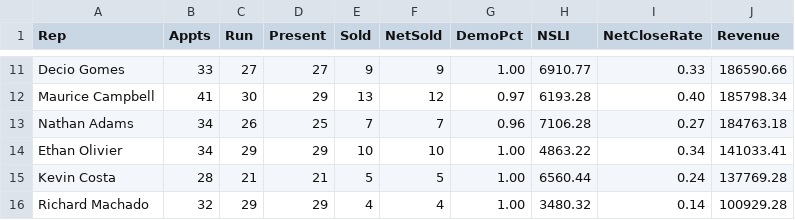
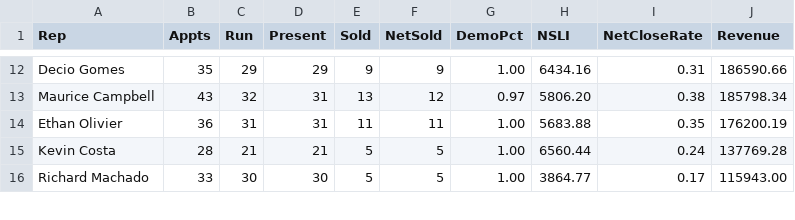
Before and after one commit to SeanSenno/rebath-sales-dashboard, a CSV file: data/sales-rep-mtd.csv, drawn as a sheet; only a part is shown, gaps mark what is left out; removed rows and columns are numbered as before the commit, all else as after; the diff covers the shown part only; the diff names each change by its address in the sheet, - before the commit and + after, or states it on an @@ line.

```diff
--- a/data/sales-rep-mtd.csv
+++ b/data/sales-rep-mtd.csv
-B12 (Appts): 33
+B12 (Appts): 35
-C12 (Run): 27
+C12 (Run): 29
-D12 (Present): 27
+D12 (Present): 29
-H12 (NSLI): 6910.77
+H12 (NSLI): 6434.16
-I12 (NetCloseRate): 0.33
+I12 (NetCloseRate): 0.31
-B13 (Appts): 41
+B13 (Appts): 43
-C13 (Run): 30
+C13 (Run): 32
-D13 (Present): 29
+D13 (Present): 31
-H13 (NSLI): 6193.28
+H13 (NSLI): 5806.20
-I13 (NetCloseRate): 0.40
+I13 (NetCloseRate): 0.38
-row 13: Nathan Adams | 34 | 26 | 25 | 7 | 7 | 0.96 | 7106.28 | 0.27 | 184763.18
-B14 (Appts): 34
+B14 (Appts): 36
-C14 (Run): 29
+C14 (Run): 31
-D14 (Present): 29
+D14 (Present): 31
-E14 (Sold): 10
+E14 (Sold): 11
-F14 (NetSold): 10
+F14 (NetSold): 11
-H14 (NSLI): 4863.22
+H14 (NSLI): 5683.88
-I14 (NetCloseRate): 0.34
+I14 (NetCloseRate): 0.35
-J14 (Revenue): 141033.41
+J14 (Revenue): 176200.19
-B16 (Appts): 32
+B16 (Appts): 33
-C16 (Run): 29
+C16 (Run): 30
-D16 (Present): 29
+D16 (Present): 30
-E16 (Sold): 4
+E16 (Sold): 5
-F16 (NetSold): 4
+F16 (NetSold): 5
-H16 (NSLI): 3480.32
+H16 (NSLI): 3864.77
-I16 (NetCloseRate): 0.14
+I16 (NetCloseRate): 0.17
-J16 (Revenue): 100929.28
+J16 (Revenue): 115943.00
```
Also changed, not shown: 1 added row and 38 edited cells elsewhere in this file.
